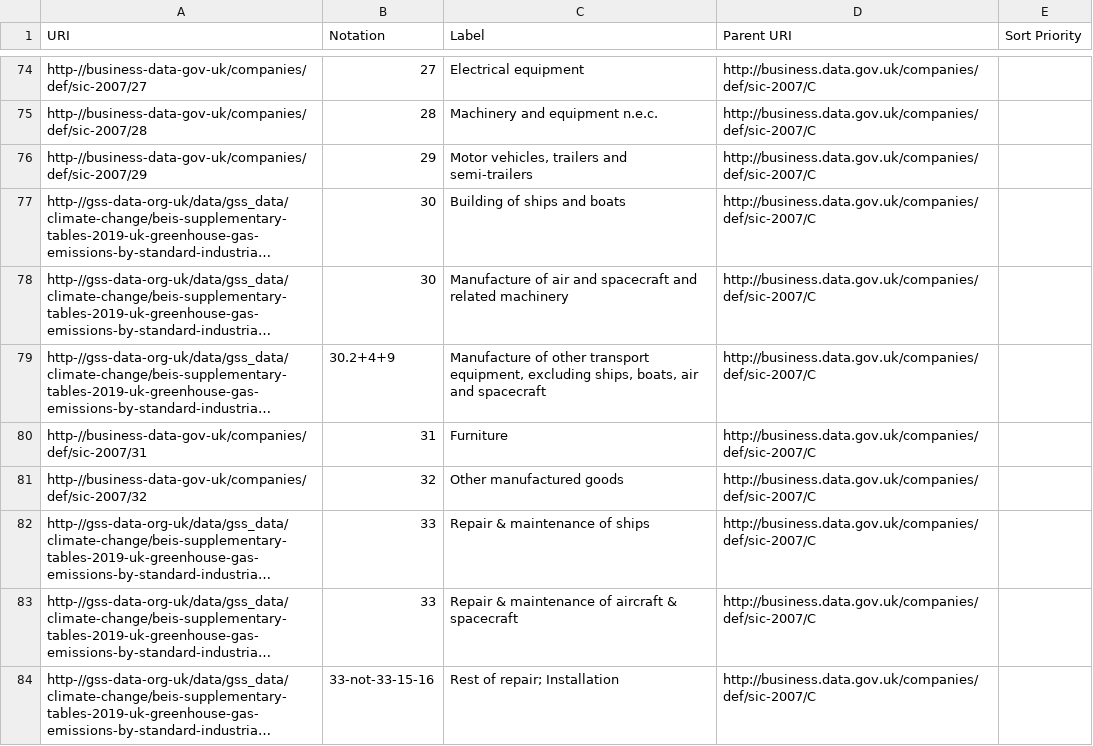
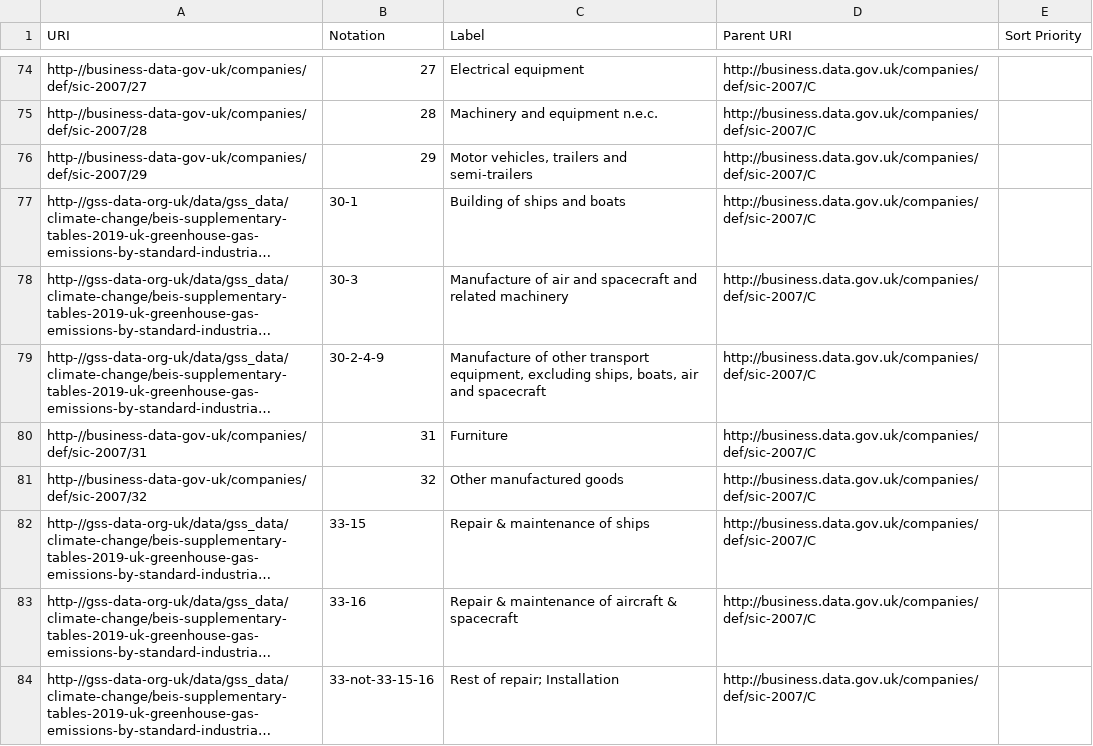
Before and after one commit to GSS-Cogs/family-climate-change, a CSV file: datasets/BEIS-Supplementary-tables-2019-UK-greenhouse-gas-emissions-by-Standard-Industrial-Classification/codelists/section.csv, drawn as a sheet; only a part is shown, gaps mark what is left out; long unchanged cells end in …; the diff covers the shown part only; the diff names each change by its address in the sheet, - before the commit and + after, or states it on an @@ line.

Commit message:
correct notation's

```diff
--- a/datasets/BEIS-Supplementary-tables-2019-UK-greenhouse-gas-emissions-by-Standard-Industrial-Classification/codelists/section.csv
+++ b/datasets/BEIS-Supplementary-tables-2019-UK-greenhouse-gas-emissions-by-Standard-Industrial-Classification/codelists/section.csv
-B77 (Notation): 30
+B77 (Notation): 30-1
-B78 (Notation): 30
+B78 (Notation): 30-3
-B79 (Notation): 30.2+4+9
+B79 (Notation): 30-2-4-9
-B82 (Notation): 33
+B82 (Notation): 33-15
-B83 (Notation): 33
+B83 (Notation): 33-16
```
Also changed, not shown: 45 edited cells elsewhere in this file.
